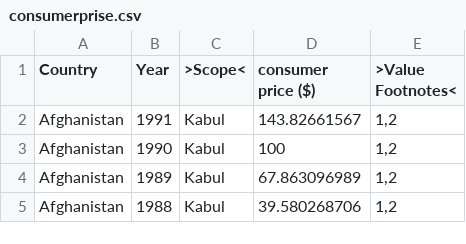
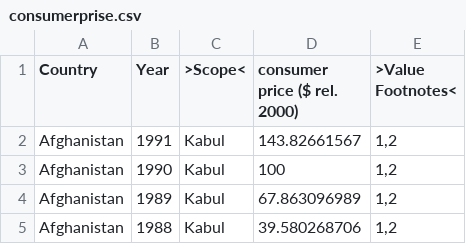
Before and after one commit to Mar111tiN/WorldMap, a CSV file: data/consumerprise.csv, drawn as a sheet; only a part is shown.

```diff
--- a/data/consumerprise.csv
+++ b/data/consumerprise.csv
@@ -1,2 +1,2 @@
-"Country","Year",">Scope<","consumer price ($)",">Value Footnotes<"
+"Country","Year",">Scope<","consumer price ($ rel. 2000)",">Value Footnotes<"
 "Afghanistan","1991","Kabul","143.82661567","1,2"
```
Also changed, not shown: 13 other files.
